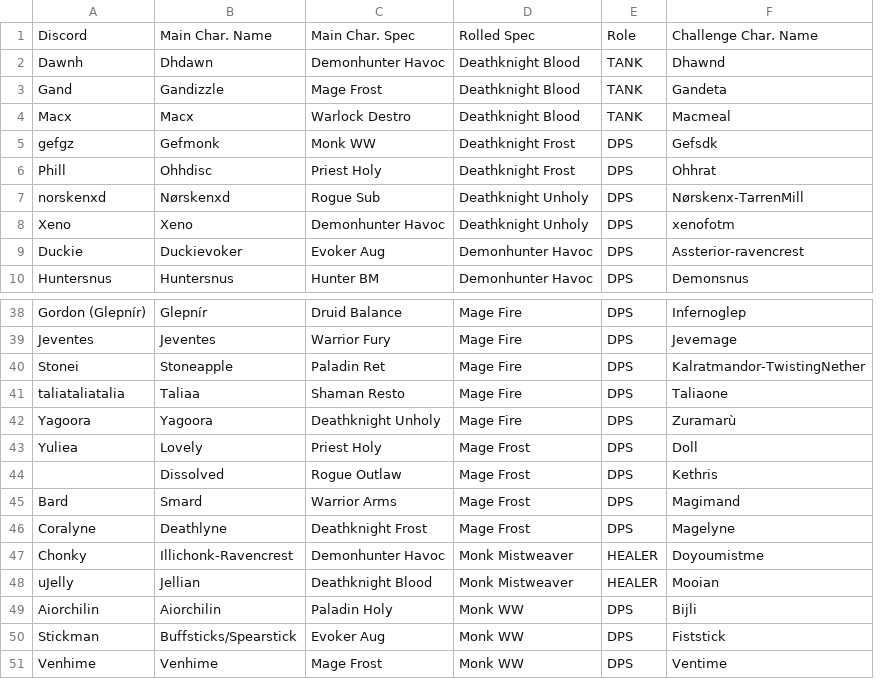
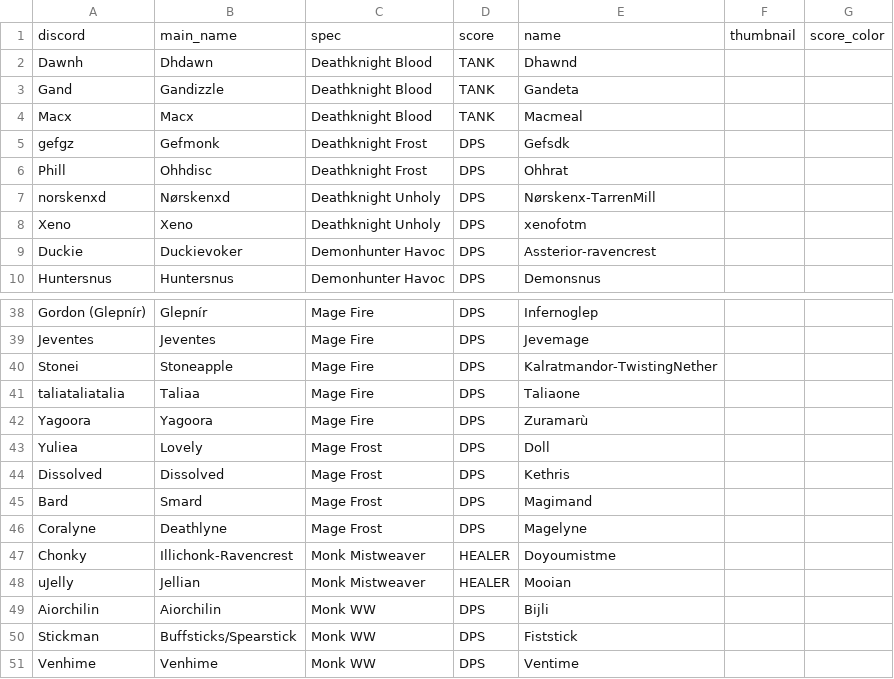
Before and after one commit to Smelliott94/DeceptionRatrace, a CSV file: data/rats.csv, drawn as a sheet; only a part is shown, gaps mark what is left out; removed rows and columns are numbered as before the commit, all else as after; the diff names each change by its address in the sheet, - before the commit and + after, or states it on an @@ line.

```diff
--- a/data/rats.csv
+++ b/data/rats.csv
-column C, rows 2-10: Demonhunter Havoc | Mage Frost | Warlock Destro | Monk WW | Priest Holy | Rogue Sub | Demonhunter Havoc | Evoker Aug | Hunter BM; rows 38-51: Druid Balance | Warrior Fury | Paladin Ret | Shaman Resto | Deathknight Unholy | Priest Holy | Rogue Outlaw | Warrior Arms | Deathknight Frost | Demonhunter Havoc | Deathknight Blood | Paladin Holy | Evoker Aug | Mage Frost
+column F, empty
+column G, empty
-row 1: Discord | Main Char. Name | Main Char. Spec | Rolled Spec | Role | Challenge Char. Name
+row 1: discord | main_name | spec | score | name | thumbnail | score_color
-A44: (empty)
+A44: Dissolved
```
Also changed, not shown: 6 other files.
